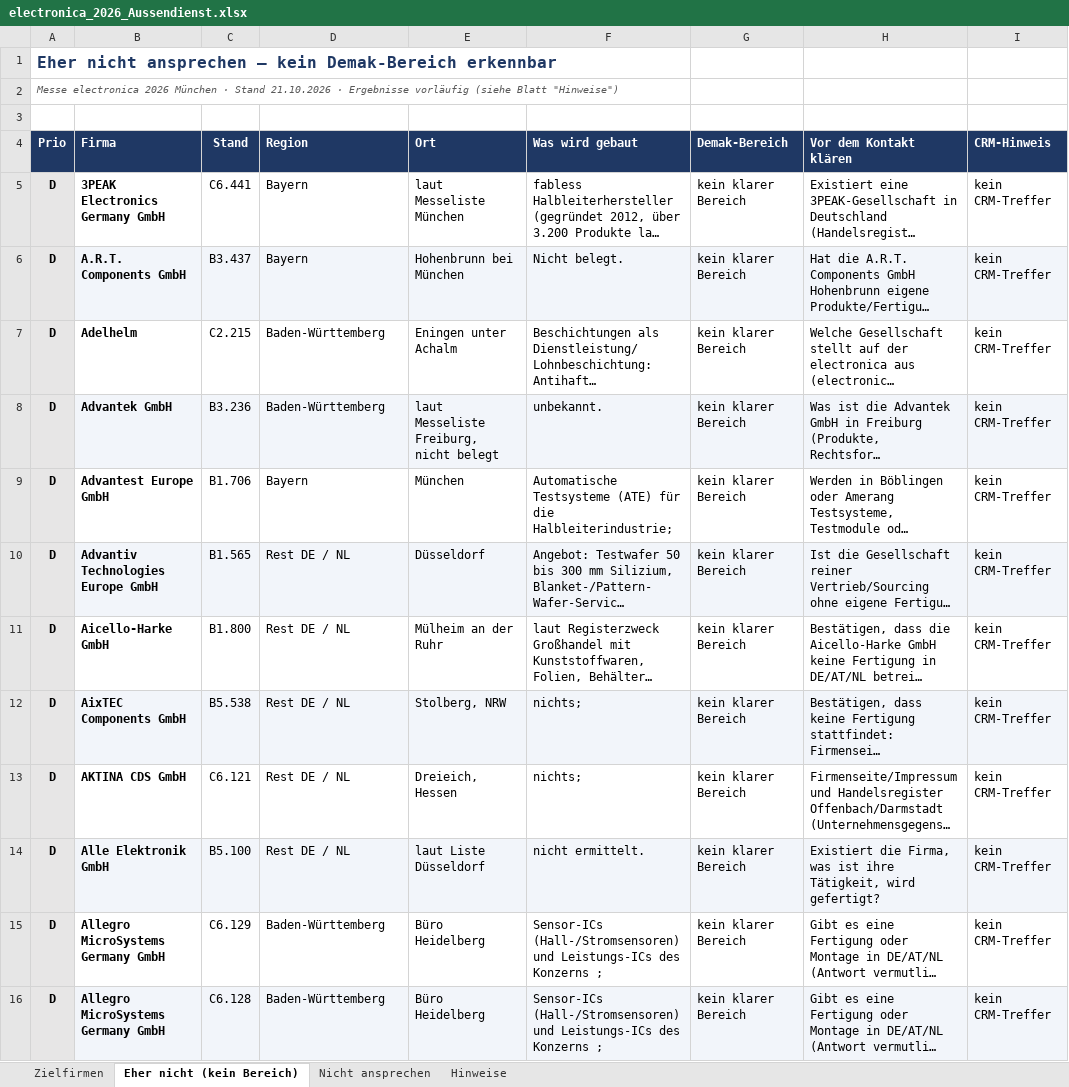
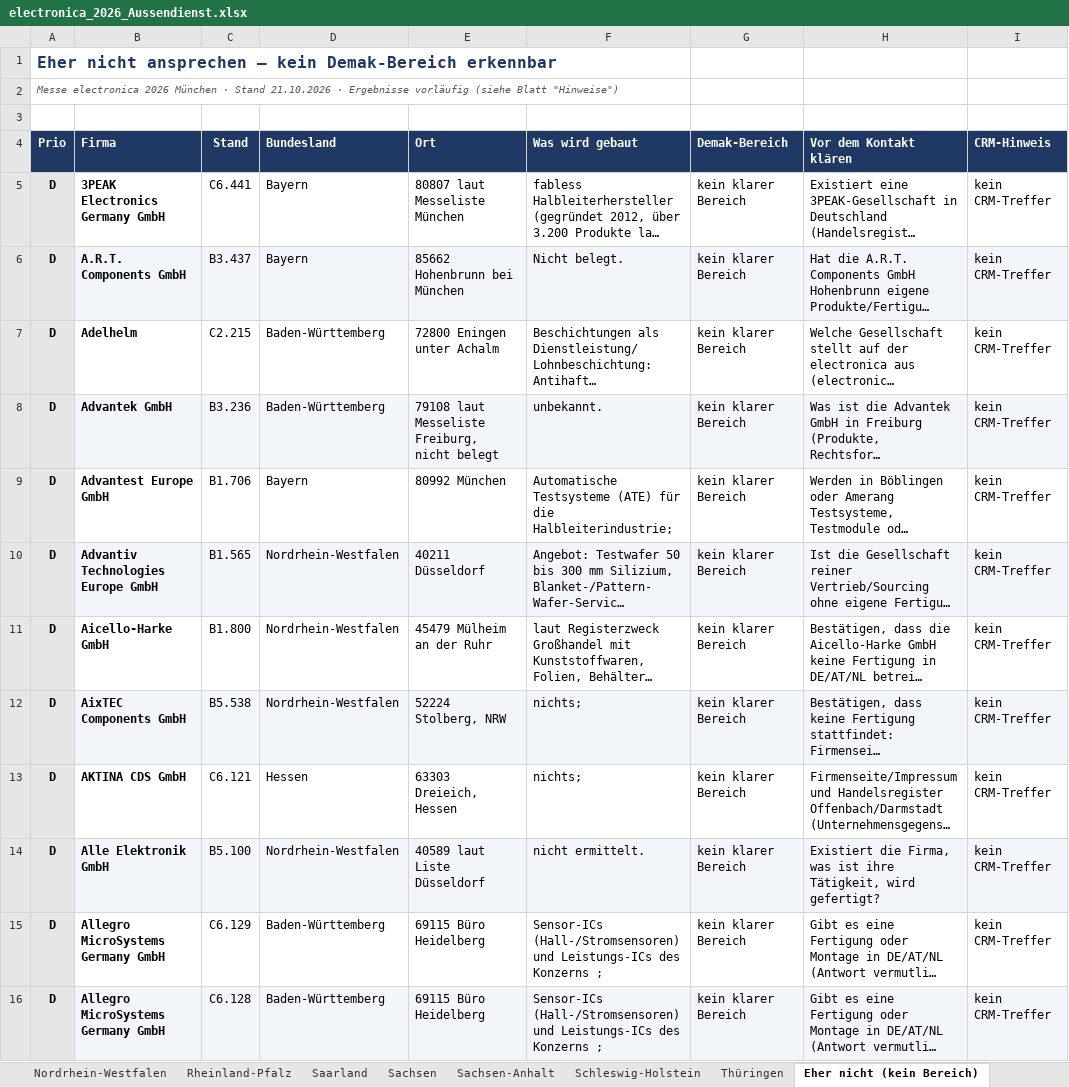
Before and after one commit to jeremygensch-svg/Sales-Team-Germany, an Excel workbook: aussendienst/electronica_2026_Aussendienst.xlsx, sheet Eher nicht (kein Bereich), drawn as a sheet; only a part is shown; long unchanged cells end in …; values as stored, in another font and other column widths than the file's, no borders; the diff covers the shown part only; the diff names each change by its address in the sheet, - before the commit and + after, or states it on an @@ line.

```diff
--- a/aussendienst/electronica_2026_Aussendienst.xlsx (sheet Eher nicht (kein Bereich))
+++ b/aussendienst/electronica_2026_Aussendienst.xlsx (sheet Eher nicht (kein Bereich))
+sheet tab: Nordrhein-Westfalen
+sheet tab: Rheinland-Pfalz
+sheet tab: Saarland
+sheet tab: Sachsen
+sheet tab: Sachsen-Anhalt
+sheet tab: Schleswig-Holstein
+sheet tab: Thüringen
-D4: Region
+D4: Bundesland
-E5 (Ort): laut Messeliste München
+E5 (Ort): 80807 laut Messeliste München
-E6 (Ort): Hohenbrunn bei München
+E6 (Ort): 85662 Hohenbrunn bei München
-E7 (Ort): Eningen unter Achalm
+E7 (Ort): 72800 Eningen unter Achalm
-E8 (Ort): laut Messeliste Freiburg, nicht belegt
+E8 (Ort): 79108 laut Messeliste Freiburg, nicht belegt
-E9 (Ort): München
+E9 (Ort): 80992 München
-D10:D12 (Bundesland): Rest DE / NL
+D10:D12 (Bundesland): Nordrhein-Westfalen
-E10 (Ort): Düsseldorf
+E10 (Ort): 40211 Düsseldorf
-E11 (Ort): Mülheim an der Ruhr
+E11 (Ort): 45479 Mülheim an der Ruhr
-E12 (Ort): Stolberg, NRW
+E12 (Ort): 52224 Stolberg, NRW
-D13 (Bundesland): Rest DE / NL
+D13 (Bundesland): Hessen
-E13 (Ort): Dreieich, Hessen
+E13 (Ort): 63303 Dreieich, Hessen
-D14 (Bundesland): Rest DE / NL
+D14 (Bundesland): Nordrhein-Westfalen
-E14 (Ort): laut Liste Düsseldorf
+E14 (Ort): 40589 laut Liste Düsseldorf
-E15:E16 (Ort): Büro Heidelberg
+E15:E16 (Ort): 69115 Büro Heidelberg
```
Also changed, not shown: 412 edited cells elsewhere in this sheet, sheet Zielfirmen, sheet Nicht ansprechen, sheet Hinweise, other sheet tabs.
